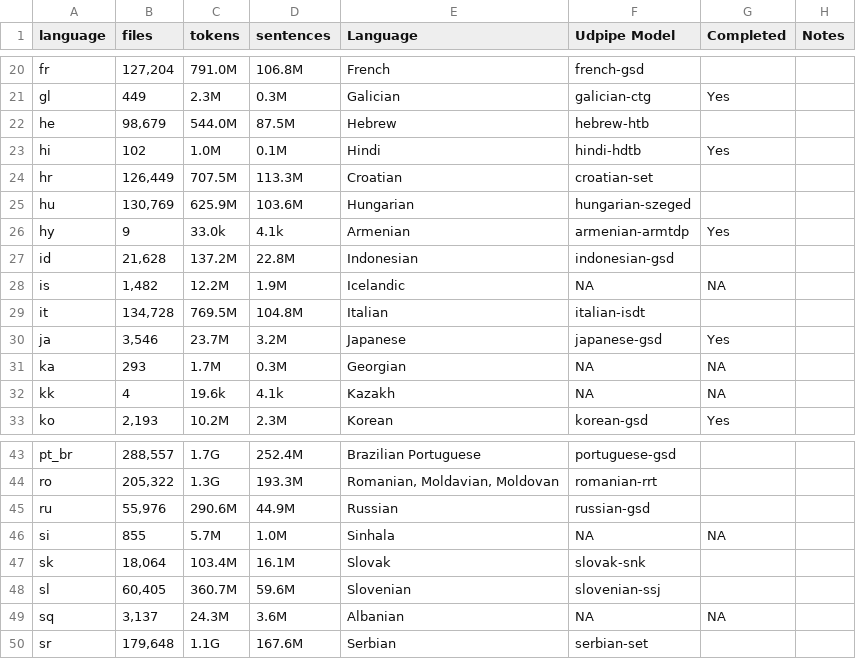
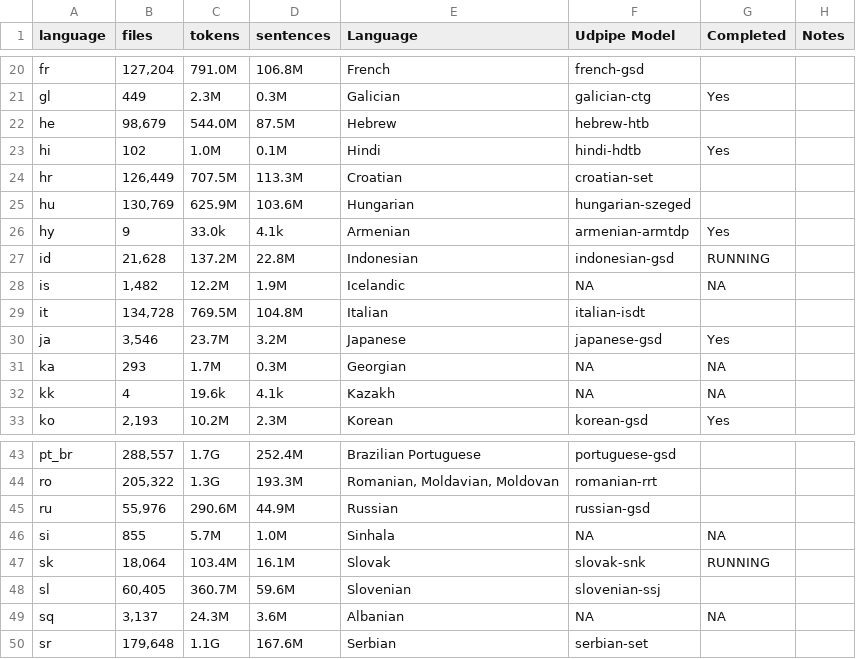
Before and after one commit to SemanticPriming/subs2strudel, a CSV file: data/udpipe_languages.csv, drawn as a sheet; only a part is shown, gaps mark what is left out.

Commit message:
Update udpipe_languages.csv

```diff
--- a/data/udpipe_languages.csv
+++ b/data/udpipe_languages.csv
@@ -26,3 +26,3 @@ hu,"130,769",625.9M,103.6M,Hungarian,hungarian-szeged,,
 hy,9,33.0k,4.1k,Armenian,armenian-armtdp,Yes,
-id,"21,628",137.2M,22.8M,Indonesian,indonesian-gsd,,
+id,"21,628",137.2M,22.8M,Indonesian,indonesian-gsd,RUNNING,
 is,"1,482",12.2M,1.9M,Icelandic,NA,NA,
@@ -46,3 +46,3 @@ ru,"55,976",290.6M,44.9M,Russian,russian-gsd,,
 si,855,5.7M,1.0M,Sinhala,NA,NA,
-sk,"18,064",103.4M,16.1M,Slovak,slovak-snk,,
+sk,"18,064",103.4M,16.1M,Slovak,slovak-snk,RUNNING,
 sl,"60,405",360.7M,59.6M,Slovenian,slovenian-ssj,,
```
